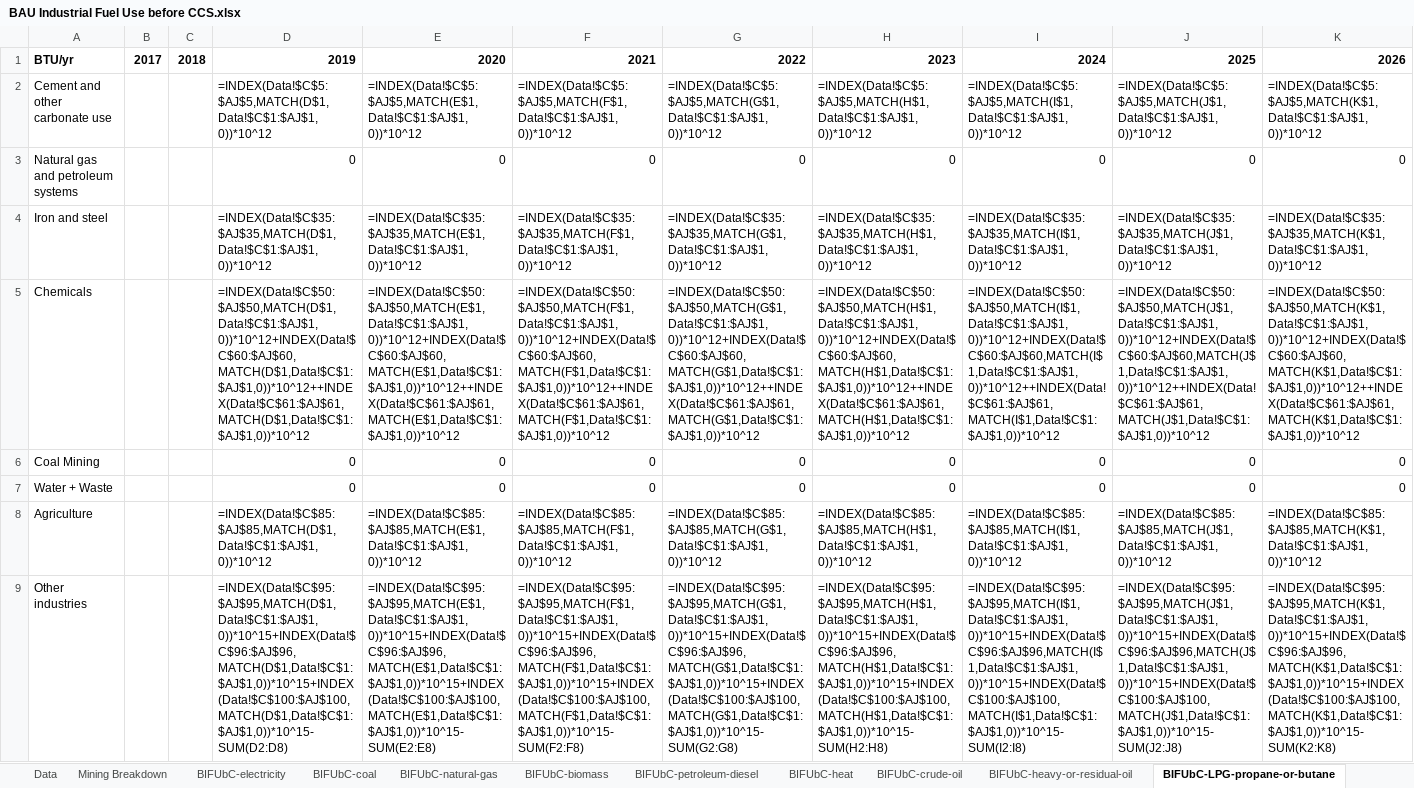
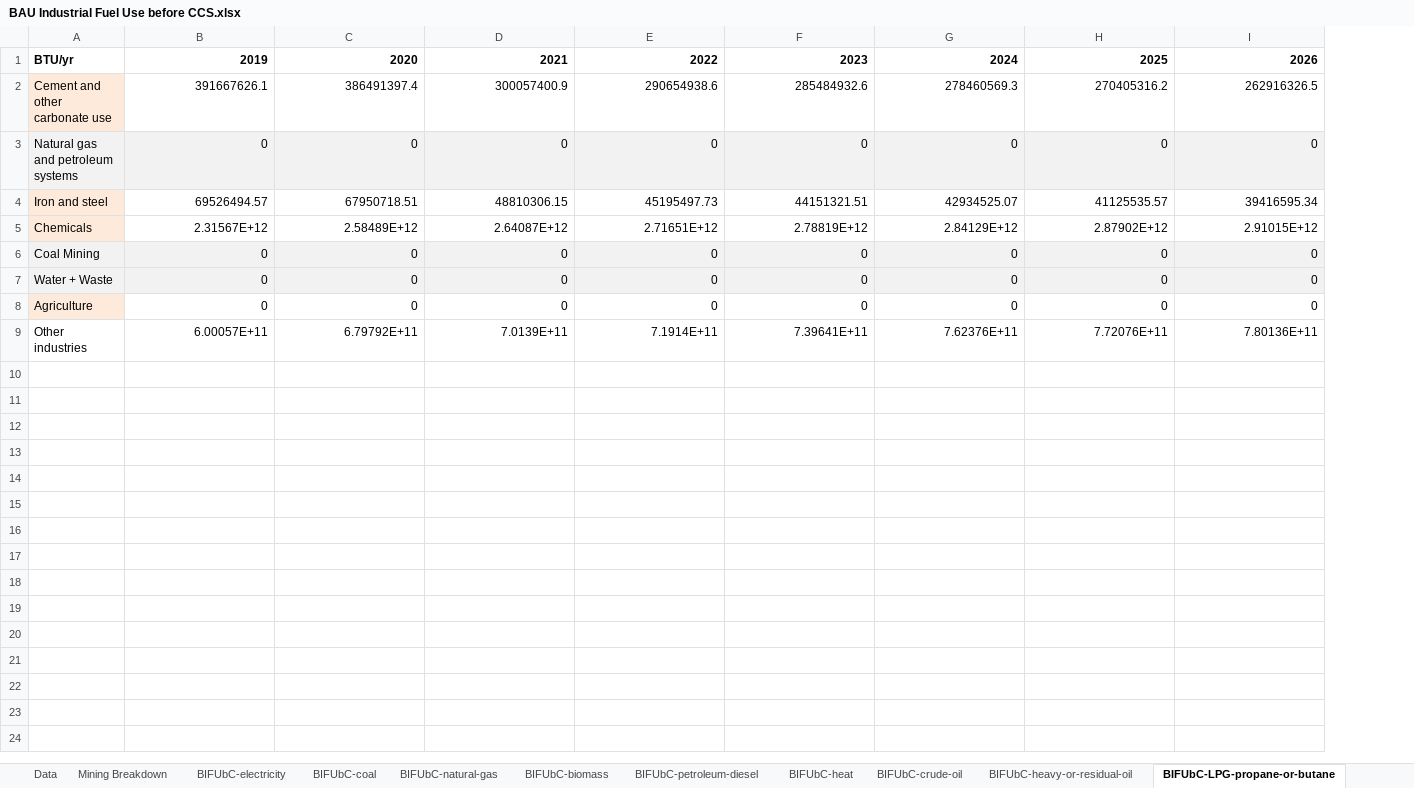
Before and after one commit to EnergyInnovation/eps-virginia, an Excel workbook: InputData/indst/BIFUbC/BAU Industrial Fuel Use before CCS.xlsx, sheet BIFUbC-LPG-propane-or-butane, drawn as a sheet; only a part is shown; values as stored, in another font and other column widths than the file's, no borders; formulas without a stored value are shown as written; removed rows and columns are numbered as before the commit, all else as after; rows hold the shown columns only; the diff covers the shown part only; the diff names each change by its address in the sheet, - before the commit and + after, or states it on an @@ line.

```diff
--- a/InputData/indst/BIFUbC/BAU Industrial Fuel Use before CCS.xlsx (sheet BIFUbC-LPG-propane-or-butane)
+++ b/InputData/indst/BIFUbC/BAU Industrial Fuel Use before CCS.xlsx (sheet BIFUbC-LPG-propane-or-butane)
-column B, row 1: 2017
-column C, row 1: 2018
-row 2: Cement and other carbonate use |  |  | =INDEX(Data!$C$5:$AJ$5,MATCH(D$1,Data!$C$1:$AJ$1,0))*10^12 | =INDEX(Data!$C$5:$AJ$5,MATCH(E$1,Data!$C$1:$AJ$1,0))*10^12 | =INDEX(Data!$C$5:$AJ$5,MATCH(F$1,Data!$C$1:$AJ$1,0))*10^12 | =INDEX(Data!$C$5:$AJ$5,MATCH(G$1,Data!$C$1:$AJ$1,0))*10^12 | =INDEX(Data!$C$5:$AJ$5,MATCH(H$1,Data!$C$1:$AJ$1,0))*10^12 | =INDEX(Data!$C$5:$AJ$5,MATCH(I$1,Data!$C$1:$AJ$1,0))*10^12 | =INDEX(Data!$C$5:$AJ$5,MATCH(J$1,Data!$C$1:$AJ$1,0))*10^12 | =INDEX(Data!$C$5:$AJ$5,MATCH(K$1,Data!$C$1:$AJ$1,0))*10^12
+row 2: Cement and other carbonate use | 391667626.1 | 386491397.4 | 300057400.9 | 290654938.6 | 285484932.6 | 278460569.3 | 270405316.2 | 262916326.5
-A3 fill: none
+A3 fill: #F2F2F2
-B3:I3 fill: none
+B3:I3 fill: #F2F2F2
-row 4: Iron and steel |  |  | =INDEX(Data!$C$35:$AJ$35,MATCH(D$1,Data!$C$1:$AJ$1,0))*10^12 | =INDEX(Data!$C$35:$AJ$35,MATCH(E$1,Data!$C$1:$AJ$1,0))*10^12 | =INDEX(Data!$C$35:$AJ$35,MATCH(F$1,Data!$C$1:$AJ$1,0))*10^12 | =INDEX(Data!$C$35:$AJ$35,MATCH(G$1,Data!$C$1:$AJ$1,0))*10^12 | =INDEX(Data!$C$35:$AJ$35,MATCH(H$1,Data!$C$1:$AJ$1,0))*10^12 | =INDEX(Data!$C$35:$AJ$35,MATCH(I$1,Data!$C$1:$AJ$1,0))*10^12 | =INDEX(Data!$C$35:$AJ$35,MATCH(J$1,Data!$C$1:$AJ$1,0))*10^12 | =INDEX(Data!$C$35:$AJ$35,MATCH(K$1,Data!$C$1:$AJ$1,0))*10^12
-row 5: Chemicals |  |  | =INDEX(Data!$C$50:$AJ$50,MATCH(D$1,Data!$C$1:$AJ$1,0))*10^12+INDEX(Data!$C$60:$AJ$60,MATCH(D$1,Data!$C$1:$AJ$1,0))*10^12++INDEX(Data!$C$61:$AJ$61,MATCH(D$1,Data!$C$1:$AJ$1,0))*10^12 | =INDEX(Data!$C$50:$AJ$50,MATCH(E$1,Data!$C$1:$AJ$1,0))*10^12+INDEX(Data!$C$60:$AJ$60,MATCH(E$1,Data!$C$1:$AJ$1,0))*10^12++INDEX(Data!$C$61:$AJ$61,MATCH(E$1,Data!$C$1:$AJ$1,0))*10^12 | =INDEX(Data!$C$50:$AJ$50,MATCH(F$1,Data!$C$1:$AJ$1,0))*10^12+INDEX(Data!$C$60:$AJ$60,MATCH(F$1,Data!$C$1:$AJ$1,0))*10^12++INDEX(Data!$C$61:$AJ$61,MATCH(F$1,Data!$C$1:$AJ$1,0))*10^12 | =INDEX(Data!$C$50:$AJ$50,MATCH(G$1,Data!$C$1:$AJ$1,0))*10^12+INDEX(Data!$C$60:$AJ$60,MATCH(G$1,Data!$C$1:$AJ$1,0))*10^12++INDEX(Data!$C$61:$AJ$61,MATCH(G$1,Data!$C$1:$AJ$1,0))*10^12 | =INDEX(Data!$C$50:$AJ$50,MATCH(H$1,Data!$C$1:$AJ$1,0))*10^12+INDEX(Data!$C$60:$AJ$60,MATCH(H$1,Data!$C$1:$AJ$1,0))*10^12++INDEX(Data!$C$61:$AJ$61,MATCH(H$1,Data!$C$1:$AJ$1,0))*10^12 | =INDEX(Data!$C$50:$AJ$50,MATCH(I$1,Data!$C$1:$AJ$1,0))*10^12+INDEX(Data!$C$60:$AJ$60,MATCH(I$1,Data!$C$1:$AJ$1,0))*10^12++INDEX(Data!$C$61:$AJ$61,MATCH(I$1,Data!$C$1:$AJ$1,0))*10^12 | =INDEX(Data!$C$50:$AJ$50,MATCH(J$1,Data!$C$1:$AJ$1,0))*10^12+INDEX(Data!$C$60:$AJ$60,MATCH(J$1,Data!$C$1:$AJ$1,0))*10^12++INDEX(Data!$C$61:$AJ$61,MATCH(J$1,Data!$C$1:$AJ$1,0))*10^12 | =INDEX(Data!$C$50:$AJ$50,MATCH(K$1,Data!$C$1:$AJ$1,0))*10^12+INDEX(Data!$C$60:$AJ$60,MATCH(K$1,Data!$C$1:$AJ$1,0))*10^12++INDEX(Data!$C$61:$AJ$61,MATCH(K$1,Data!$C$1:$AJ$1,0))*10^12
+row 4: Iron and steel | 69526494.57 | 67950718.51 | 48810306.15 | 45195497.73 | 44151321.51 | 42934525.07 | 41125535.57 | 39416595.34
+row 5: Chemicals | 2.31567E+12 | 2.58489E+12 | 2.64087E+12 | 2.71651E+12 | 2.78819E+12 | 2.84129E+12 | 2.87902E+12 | 2.91015E+12
-A6:A7 fill: none
+A6:A7 fill: #F2F2F2
-B6:I7 fill: none
+B6:I7 fill: #F2F2F2
-row 8: Agriculture |  |  | =INDEX(Data!$C$85:$AJ$85,MATCH(D$1,Data!$C$1:$AJ$1,0))*10^12 | =INDEX(Data!$C$85:$AJ$85,MATCH(E$1,Data!$C$1:$AJ$1,0))*10^12 | =INDEX(Data!$C$85:$AJ$85,MATCH(F$1,Data!$C$1:$AJ$1,0))*10^12 | =INDEX(Data!$C$85:$AJ$85,MATCH(G$1,Data!$C$1:$AJ$1,0))*10^12 | =INDEX(Data!$C$85:$AJ$85,MATCH(H$1,Data!$C$1:$AJ$1,0))*10^12 | =INDEX(Data!$C$85:$AJ$85,MATCH(I$1,Data!$C$1:$AJ$1,0))*10^12 | =INDEX(Data!$C$85:$AJ$85,MATCH(J$1,Data!$C$1:$AJ$1,0))*10^12 | =INDEX(Data!$C$85:$AJ$85,MATCH(K$1,Data!$C$1:$AJ$1,0))*10^12
-row 9: Other industries |  |  | =INDEX(Data!$C$95:$AJ$95,MATCH(D$1,Data!$C$1:$AJ$1,0))*10^15+INDEX(Data!$C$96:$AJ$96,MATCH(D$1,Data!$C$1:$AJ$1,0))*10^15+INDEX(Data!$C$100:$AJ$100,MATCH(D$1,Data!$C$1:$AJ$1,0))*10^15-SUM(D2:D8) | =INDEX(Data!$C$95:$AJ$95,MATCH(E$1,Data!$C$1:$AJ$1,0))*10^15+INDEX(Data!$C$96:$AJ$96,MATCH(E$1,Data!$C$1:$AJ$1,0))*10^15+INDEX(Data!$C$100:$AJ$100,MATCH(E$1,Data!$C$1:$AJ$1,0))*10^15-SUM(E2:E8) | =INDEX(Data!$C$95:$AJ$95,MATCH(F$1,Data!$C$1:$AJ$1,0))*10^15+INDEX(Data!$C$96:$AJ$96,MATCH(F$1,Data!$C$1:$AJ$1,0))*10^15+INDEX(Data!$C$100:$AJ$100,MATCH(F$1,Data!$C$1:$AJ$1,0))*10^15-SUM(F2:F8) | =INDEX(Data!$C$95:$AJ$95,MATCH(G$1,Data!$C$1:$AJ$1,0))*10^15+INDEX(Data!$C$96:$AJ$96,MATCH(G$1,Data!$C$1:$AJ$1,0))*10^15+INDEX(Data!$C$100:$AJ$100,MATCH(G$1,Data!$C$1:$AJ$1,0))*10^15-SUM(G2:G8) | =INDEX(Data!$C$95:$AJ$95,MATCH(H$1,Data!$C$1:$AJ$1,0))*10^15+INDEX(Data!$C$96:$AJ$96,MATCH(H$1,Data!$C$1:$AJ$1,0))*10^15+INDEX(Data!$C$100:$AJ$100,MATCH(H$1,Data!$C$1:$AJ$1,0))*10^15-SUM(H2:H8) | =INDEX(Data!$C$95:$AJ$95,MATCH(I$1,Data!$C$1:$AJ$1,0))*10^15+INDEX(Data!$C$96:$AJ$96,MATCH(I$1,Data!$C$1:$AJ$1,0))*10^15+INDEX(Data!$C$100:$AJ$100,MATCH(I$1,Data!$C$1:$AJ$1,0))*10^15-SUM(I2:I8) | =INDEX(Data!$C$95:$AJ$95,MATCH(J$1,Data!$C$1:$AJ$1,0))*10^15+INDEX(Data!$C$96:$AJ$96,MATCH(J$1,Data!$C$1:$AJ$1,0))*10^15+INDEX(Data!$C$100:$AJ$100,MATCH(J$1,Data!$C$1:$AJ$1,0))*10^15-SUM(J2:J8) | =INDEX(Data!$C$95:$AJ$95,MATCH(K$1,Data!$C$1:$AJ$1,0))*10^15+INDEX(Data!$C$96:$AJ$96,MATCH(K$1,Data!$C$1:$AJ$1,0))*10^15+INDEX(Data!$C$100:$AJ$100,MATCH(K$1,Data!$C$1:$AJ$1,0))*10^15-SUM(K2:K8)
+row 8: Agriculture | 0 | 0 | 0 | 0 | 0 | 0 | 0 | 0
+row 9: Other industries | 6.00057E+11 | 6.79792E+11 | 7.0139E+11 | 7.1914E+11 | 7.39641E+11 | 7.62376E+11 | 7.72076E+11 | 7.80136E+11
```
Also changed, not shown: cell formats elsewhere in this sheet, sheet Data, sheet Mining Breakdown, sheet Refineries, sheet Scaling Parameters, sheet BIFUbC-electricity, sheet BIFUbC-heavy-or-residual-oil, 8 more sheets, charts or pictures, 28 other files.
